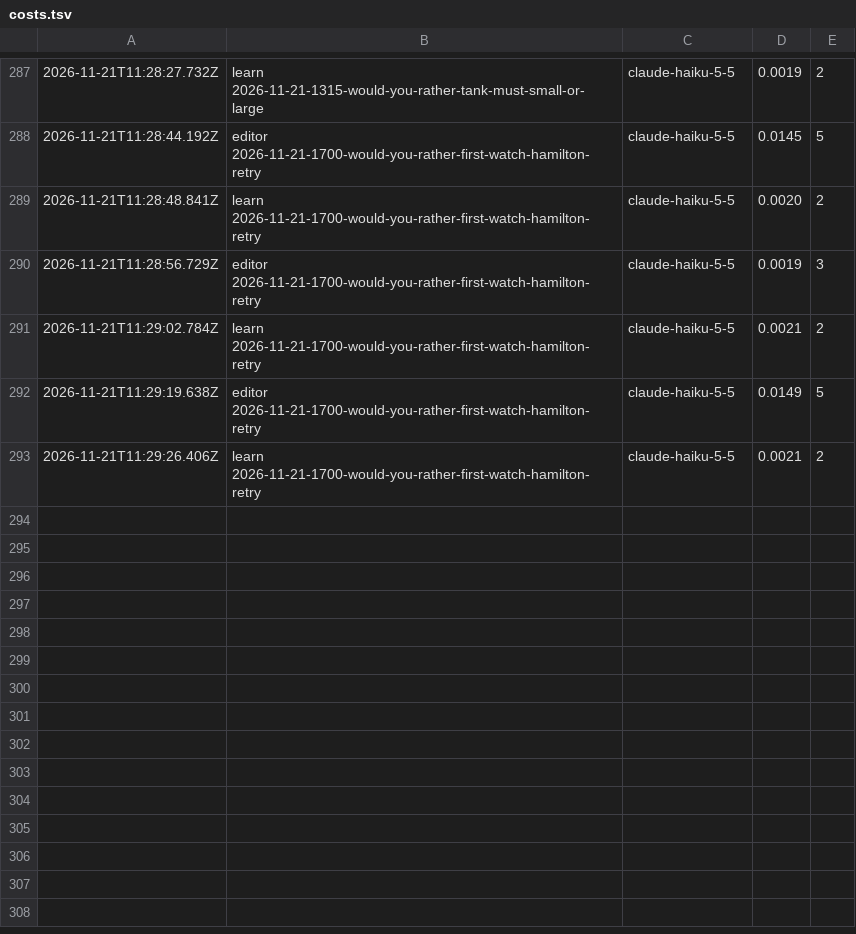
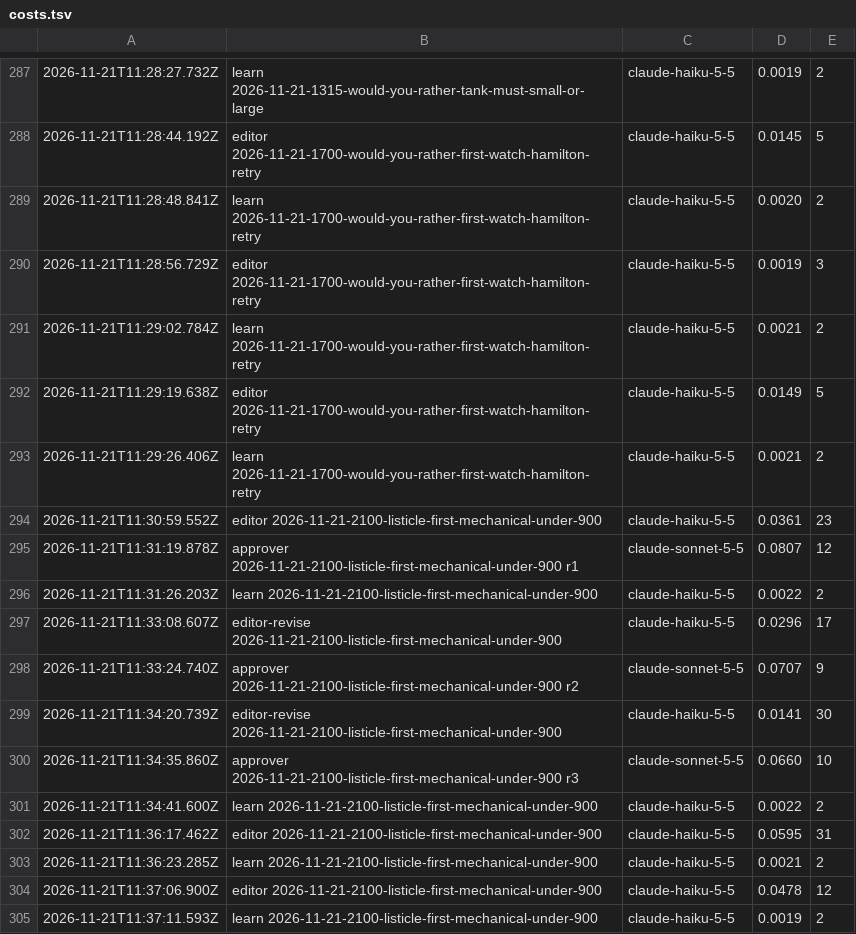
Before and after one commit to nmkr321/watchwireco, a TSV file: watch-wire-engine/logs/costs.tsv, drawn as a sheet; only a part is shown, gaps mark what is left out; the diff names each change by its address in the sheet, - before the commit and + after, or states it on an @@ line.

Commit message:
engine: make-ideas 2026-11-21-2100-listicle-first-mechanical-under-900 2026-11-21T11:37Z

```diff
--- a/watch-wire-engine/logs/costs.tsv
+++ b/watch-wire-engine/logs/costs.tsv
+row 294: 2026-11-21T11:30:59.552Z | editor 2026-11-21-2100-listicle-first-mechanical-under-900 | claude-haiku-5-5 | 0.0361 | 23
+row 295: 2026-11-21T11:31:19.878Z | approver 2026-11-21-2100-listicle-first-mechanical-under-900 r1 | claude-sonnet-5-5 | 0.0807 | 12
+row 296: 2026-11-21T11:31:26.203Z | learn 2026-11-21-2100-listicle-first-mechanical-under-900 | claude-haiku-5-5 | 0.0022 | 2
+row 297: 2026-11-21T11:33:08.607Z | editor-revise 2026-11-21-2100-listicle-first-mechanical-under-900 | claude-haiku-5-5 | 0.0296 | 17
+row 298: 2026-11-21T11:33:24.740Z | approver 2026-11-21-2100-listicle-first-mechanical-under-900 r2 | claude-sonnet-5-5 | 0.0707 | 9
+row 299: 2026-11-21T11:34:20.739Z | editor-revise 2026-11-21-2100-listicle-first-mechanical-under-900 | claude-haiku-5-5 | 0.0141 | 30
+row 300: 2026-11-21T11:34:35.860Z | approver 2026-11-21-2100-listicle-first-mechanical-under-900 r3 | claude-sonnet-5-5 | 0.0660 | 10
+row 301: 2026-11-21T11:34:41.600Z | learn 2026-11-21-2100-listicle-first-mechanical-under-900 | claude-haiku-5-5 | 0.0022 | 2
+row 302: 2026-11-21T11:36:17.462Z | editor 2026-11-21-2100-listicle-first-mechanical-under-900 | claude-haiku-5-5 | 0.0595 | 31
+row 303: 2026-11-21T11:36:23.285Z | learn 2026-11-21-2100-listicle-first-mechanical-under-900 | claude-haiku-5-5 | 0.0021 | 2
+row 304: 2026-11-21T11:37:06.900Z | editor 2026-11-21-2100-listicle-first-mechanical-under-900 | claude-haiku-5-5 | 0.0478 | 12
+row 305: 2026-11-21T11:37:11.593Z | learn 2026-11-21-2100-listicle-first-mechanical-under-900 | claude-haiku-5-5 | 0.0019 | 2
```
Also changed, not shown: 8 other files.
